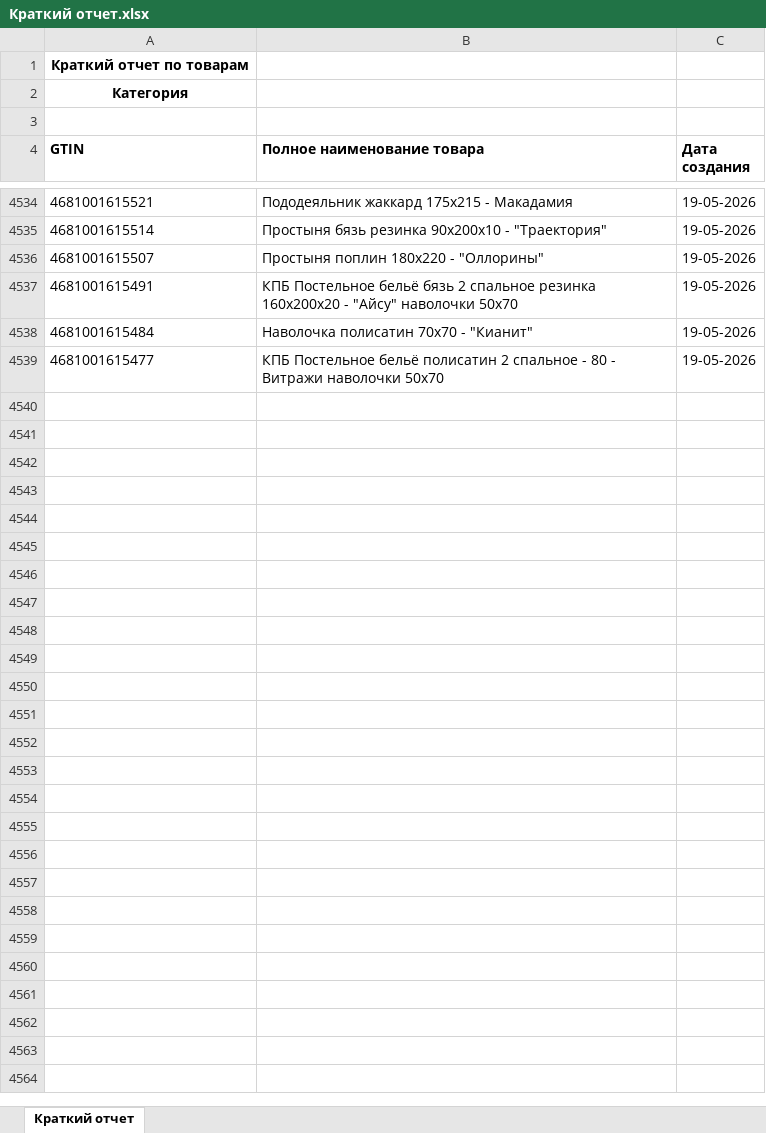
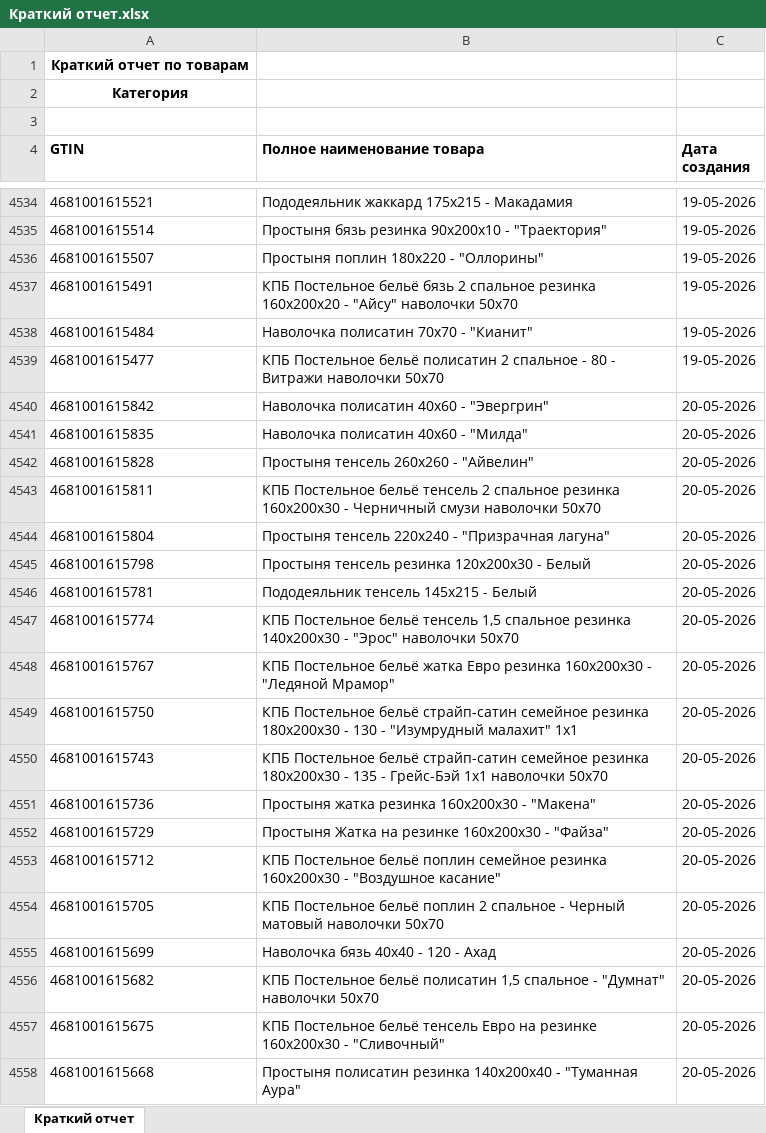
Before and after one commit to isergeich22/marking_system, an Excel workbook: public/Краткий отчет.xlsx, sheet Краткий отчет, drawn as a sheet; only a part is shown, gaps mark what is left out; values as stored, in another font and other column widths than the file's, no borders; the diff names each change by its address in the sheet, - before the commit and + after, or states it on an @@ line.

```diff
--- a/public/Краткий отчет.xlsx (sheet Краткий отчет)
+++ b/public/Краткий отчет.xlsx (sheet Краткий отчет)
+row 4540: 4681001615842 | Наволочка полисатин 40х60 - "Эвергрин" | 20-05-2026
+row 4541: 4681001615835 | Наволочка полисатин 40х60 - "Милда" | 20-05-2026
+row 4542: 4681001615828 | Простыня тенсель 260х260 - "Айвелин" | 20-05-2026
+row 4543: 4681001615811 | КПБ Постельное бельё тенсель 2 спальное резинка 160х200х30 - Черничный смузи наволочки 50х70 | 20-05-2026
+row 4544: 4681001615804 | Простыня тенсель 220х240 - "Призрачная лагуна" | 20-05-2026
+row 4545: 4681001615798 | Простыня тенсель резинка 120х200х30 - Белый | 20-05-2026
+row 4546: 4681001615781 | Пододеяльник тенсель 145х215 - Белый | 20-05-2026
+row 4547: 4681001615774 | КПБ Постельное бельё тенсель 1,5 спальное резинка 140х200х30 - "Эрос" наволочки 50х70 | 20-05-2026
+row 4548: 4681001615767 | КПБ Постельное бельё жатка Евро резинка 160х200х30 - "Ледяной Мрамор" | 20-05-2026
+row 4549: 4681001615750 | КПБ Постельное бельё страйп-сатин семейное резинка 180х200х30 - 130 - "Изумрудный малахит" 1х1 | 20-05-2026
+row 4550: 4681001615743 | КПБ Постельное бельё страйп-сатин семейное резинка 180х200х30 - 135 - Грейс-Бэй 1х1 наволочки 50х70 | 20-05-2026
+row 4551: 4681001615736 | Простыня жатка резинка 160х200х30 - "Макена" | 20-05-2026
+row 4552: 4681001615729 | Простыня Жатка на резинке 160х200х30 - "Файза" | 20-05-2026
+row 4553: 4681001615712 | КПБ Постельное бельё поплин семейное резинка 160х200х30 - "Воздушное касание" | 20-05-2026
+row 4554: 4681001615705 | КПБ Постельное бельё поплин 2 спальное - Черный матовый наволочки 50х70 | 20-05-2026
+row 4555: 4681001615699 | Наволочка бязь 40х40 - 120 - Ахад | 20-05-2026
+row 4556: 4681001615682 | КПБ Постельное бельё полисатин 1,5 спальное - "Думнат" наволочки 50х70 | 20-05-2026
+row 4557: 4681001615675 | КПБ Постельное бельё тенсель Евро на резинке 160х200х30 - "Сливочный" | 20-05-2026
+row 4558: 4681001615668 | Простыня полисатин резинка 140х200х40 - "Туманная Аура" | 20-05-2026
```
Also changed, not shown: 2 other files.
